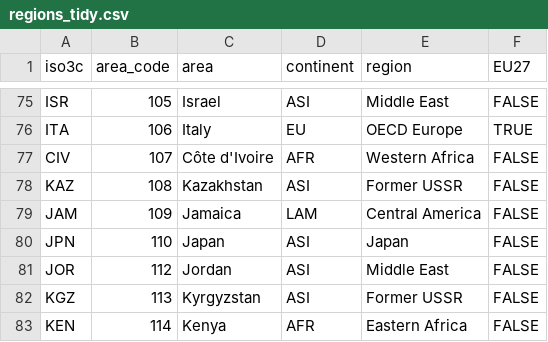
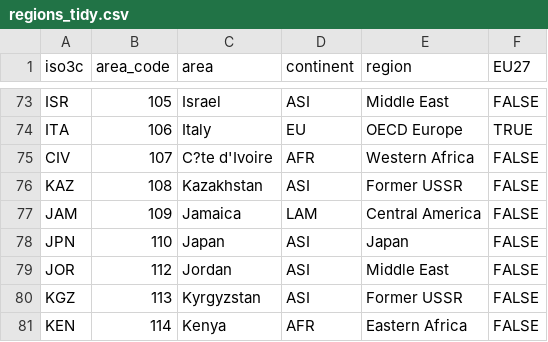
Before and after one commit to fineprint-global/fabio, a CSV file: inst/regions_tidy.csv, drawn as a sheet; only a part is shown, gaps mark what is left out; addresses are those after the commit; the diff covers the shown part only; the diff names each change by its address in the sheet, - before the commit and + after, or states it on an @@ line.

```diff
--- a/inst/regions_tidy.csv
+++ b/inst/regions_tidy.csv
-C75 (area): Côte d'Ivoire
+C75 (area): C?te d'Ivoire
```
Also changed, not shown: 6 removed rows elsewhere in this file, inst/conc_btd-cbs.csv, inst/regions_full.csv, 9 other files.
